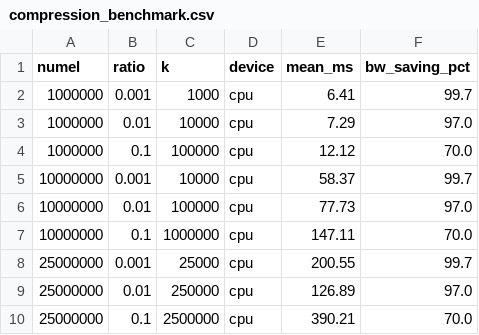
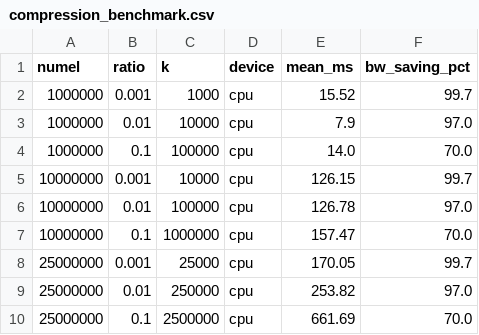
Before and after one commit to asthanas/ML-System-Optimization-Programming-Assignment-Group-4, a CSV file: compressed-ddp/experiments/results/compression_benchmark.csv, drawn as a sheet.

```diff
--- a/compressed-ddp/experiments/results/compression_benchmark.csv
+++ b/compressed-ddp/experiments/results/compression_benchmark.csv
@@ -1,10 +1,10 @@
 numel,ratio,k,device,mean_ms,bw_saving_pct
-1000000,0.001,1000,cpu,6.41,99.7
-1000000,0.01,10000,cpu,7.29,97.0
-1000000,0.1,100000,cpu,12.12,70.0
-10000000,0.001,10000,cpu,58.37,99.7
-10000000,0.01,100000,cpu,77.73,97.0
-10000000,0.1,1000000,cpu,147.11,70.0
-25000000,0.001,25000,cpu,200.55,99.7
-25000000,0.01,250000,cpu,126.89,97.0
-25000000,0.1,2500000,cpu,390.21,70.0
+1000000,0.001,1000,cpu,15.52,99.7
+1000000,0.01,10000,cpu,7.9,97.0
+1000000,0.1,100000,cpu,14.0,70.0
+10000000,0.001,10000,cpu,126.15,99.7
+10000000,0.01,100000,cpu,126.78,97.0
+10000000,0.1,1000000,cpu,157.47,70.0
+25000000,0.001,25000,cpu,170.05,99.7
+25000000,0.01,250000,cpu,253.82,97.0
+25000000,0.1,2500000,cpu,661.69,70.0
```
Also changed, not shown: 2 other files.
